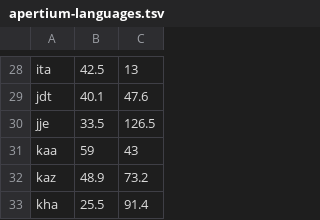
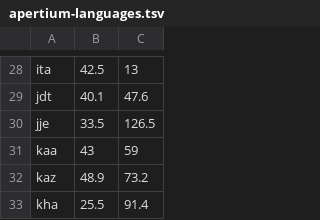
Before and after one commit to diogoscf/Apertium-Global-PairViewer, a TSV file: apertium-languages.tsv, drawn as a sheet; only a part is shown, gaps mark what is left out.

```diff
--- a/apertium-languages.tsv
+++ b/apertium-languages.tsv
@@ -30,3 +30,3 @@ jdt,40.1,47.6
 jje,33.5,126.5
-kaa,59,43
+kaa,43,59
 kaz,48.9,73.2
```
Also changed, not shown: 1 other file.
